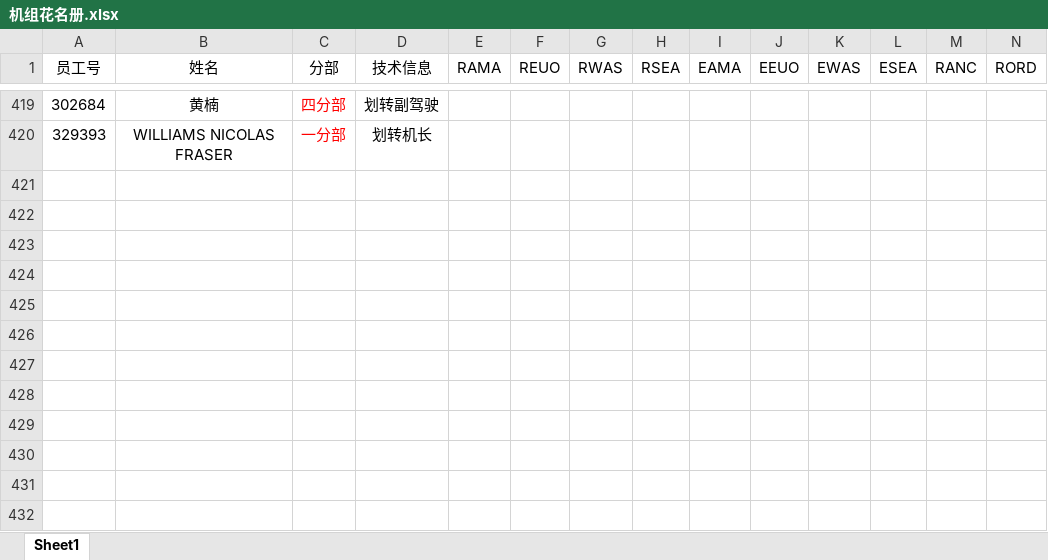
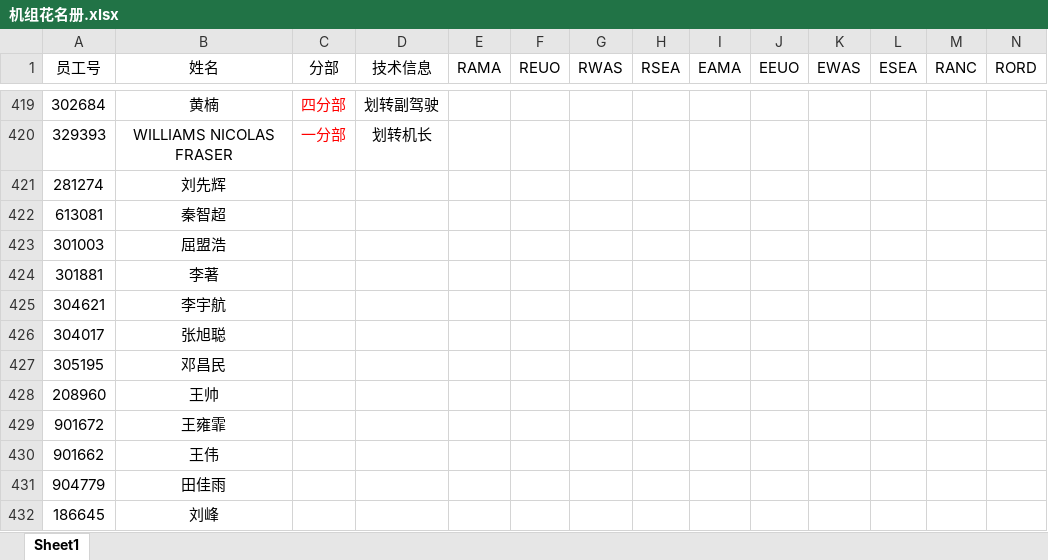
Before and after one commit to luckymaomi/watchdog, an Excel workbook: public/template/机组花名册.xlsx, sheet Sheet1, drawn as a sheet; only a part is shown, gaps mark what is left out; values as stored, in another font and other column widths than the file's, no borders; conditional formats not drawn; rows hold the shown columns only; the diff names each change by its address in the sheet, - before the commit and + after, or states it on an @@ line.

Commit message:
更新机组花名册

```diff
--- a/public/template/机组花名册.xlsx (sheet Sheet1)
+++ b/public/template/机组花名册.xlsx (sheet Sheet1)
+row 421: 281274 | 刘先辉
+row 422: 613081 | 秦智超
+row 423: 301003 | 屈盟浩
+row 424: 301881 | 李著
+row 425: 304621 | 李宇航
+row 426: 304017 | 张旭聪
+row 427: 305195 | 邓昌民
+row 428: 208960 | 王帅
+row 429: 901672 | 王雍霏
+row 430: 901662 | 王伟
+row 431: 904779 | 田佳雨
+row 432: 186645 | 刘峰
```
